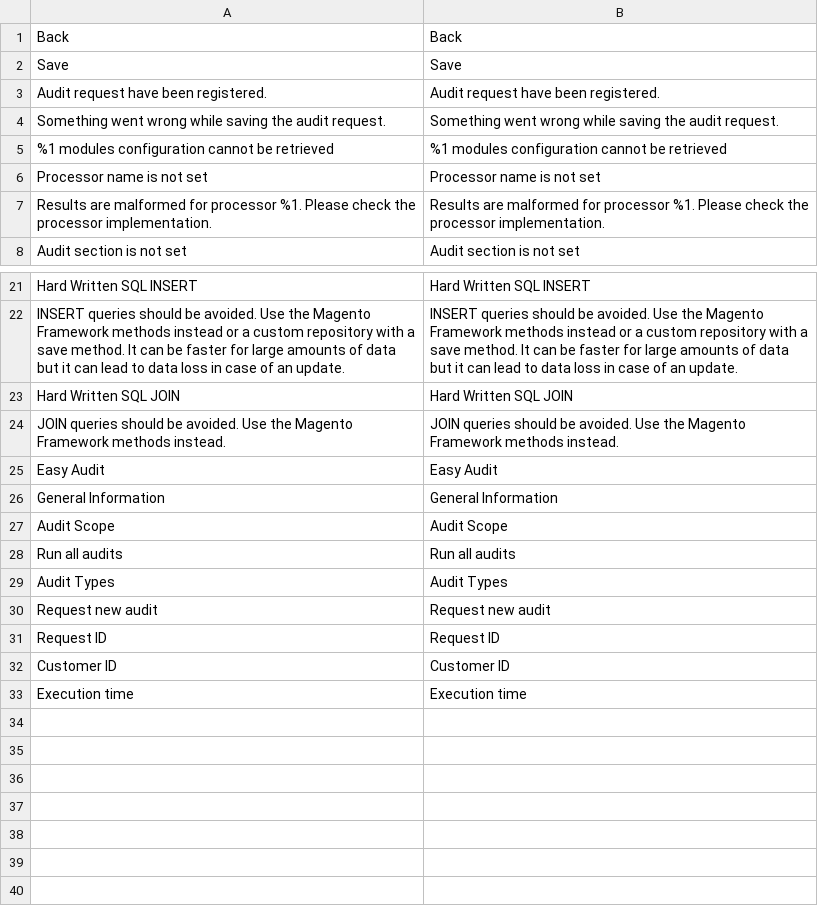
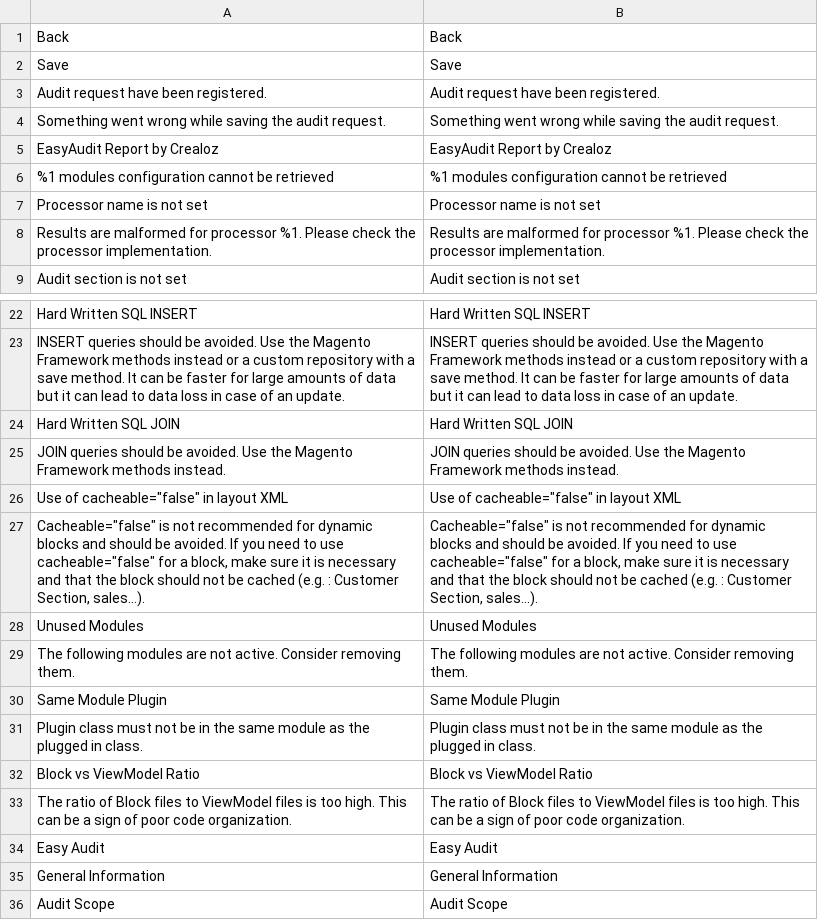
Before and after one commit to crealoz/easy-audit-free, a CSV file: i18n/en_US.csv, drawn as a sheet; only a part is shown, gaps mark what is left out; the shorter side is filled out with more unchanged rows; the diff names each change by its address in the sheet, - before the commit and + after, or states it on an @@ line.

```diff
--- a/i18n/en_US.csv
+++ b/i18n/en_US.csv
+row 5: EasyAudit Report by Crealoz | EasyAudit Report by Crealoz
+row 26: Use of cacheable="false" in layout XML | Use of cacheable="false" in layout XML
+row 27: Cacheable="false" is not recommended for dynamic blocks and should be avoided. If you need to use cacheable="false" for a block, make sure it is necessary and that the block should not be cached (e.g. : Customer Section, sales...). | Cacheable="false" is not recommended for dynamic blocks and should be avoided. If you need to use cacheable="false" for a block, make sure it is necessary and that the block should not be cached (e.g. : Customer Section, sales...).
+row 28: Unused Modules | Unused Modules
+row 29: The following modules are not active. Consider removing them. | The following modules are not active. Consider removing them.
+row 30: Same Module Plugin | Same Module Plugin
+row 31: Plugin class must not be in the same module as the plugged in class. | Plugin class must not be in the same module as the plugged in class.
+row 32: Block vs ViewModel Ratio | Block vs ViewModel Ratio
+row 33: The ratio of Block files to ViewModel files is too high. This can be a sign of poor code organization. | The ratio of Block files to ViewModel files is too high. This can be a sign of poor code organization.
```
Also changed, not shown: i18n/es_ES.csv, i18n/fr_FR.csv, 6 other files.
